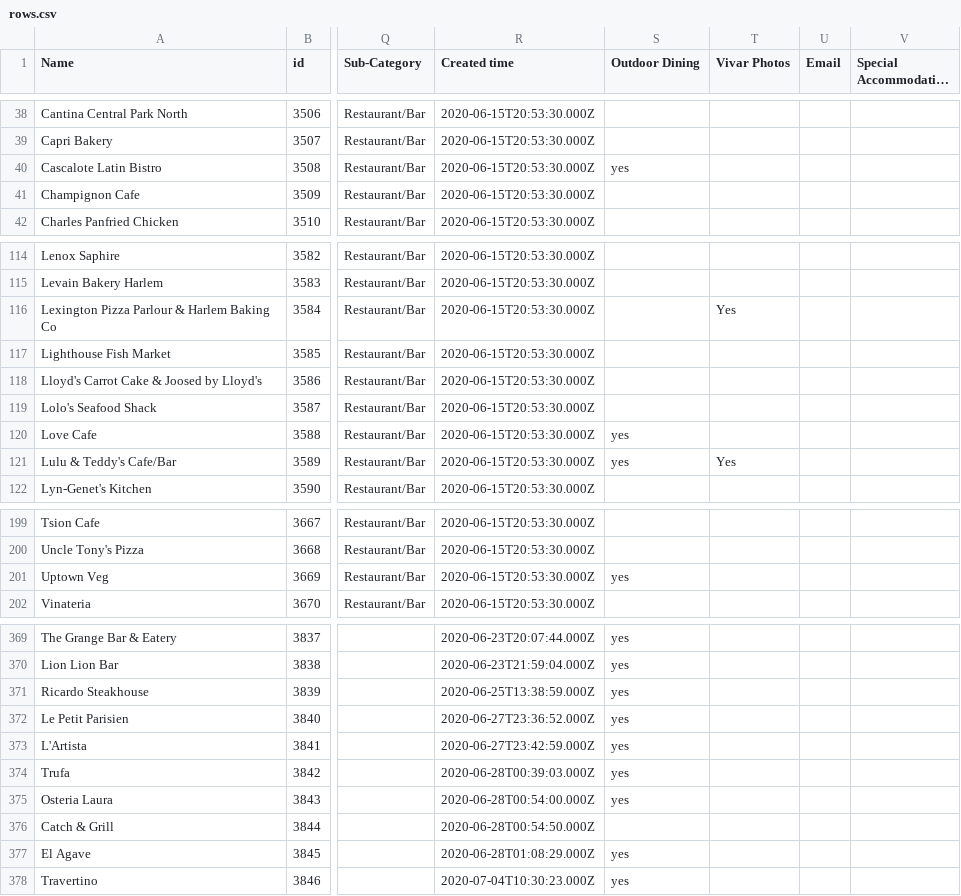
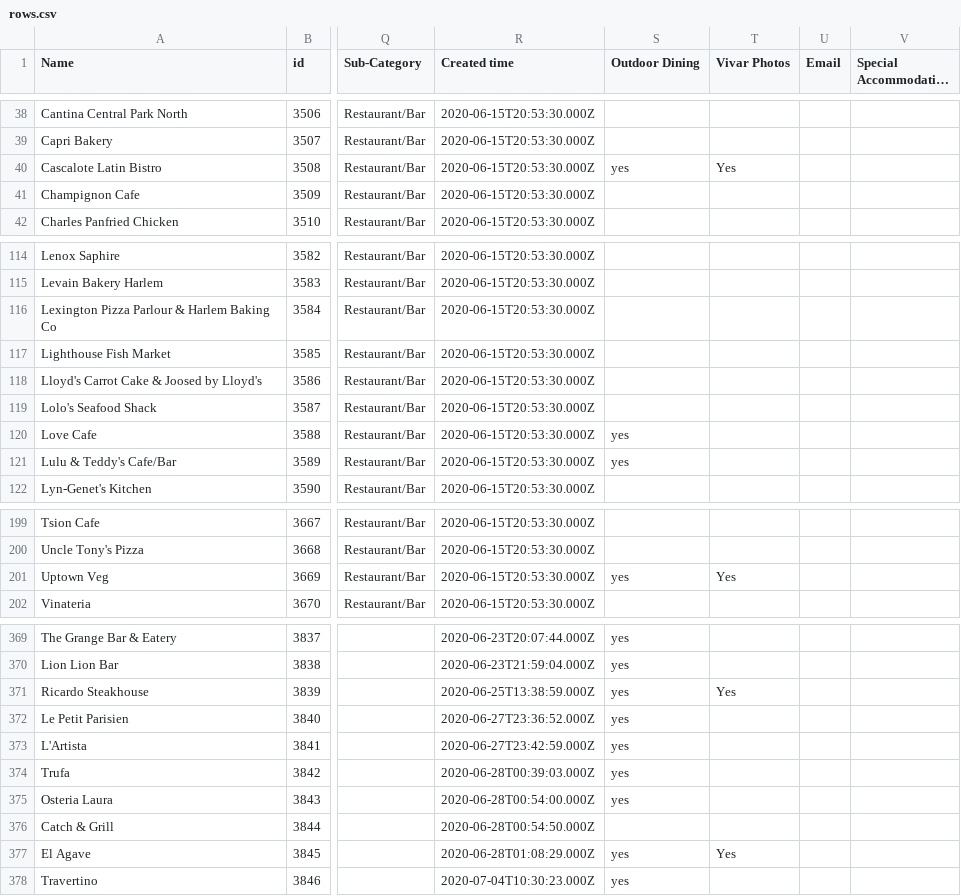
Before and after one commit to zhik/whos-open-uptowngrandcentral, a CSV file: data/rows.csv, drawn as a sheet; only a part is shown, gaps mark what is left out; long unchanged cells end in …; the diff names each change by its address in the sheet, - before the commit and + after, or states it on an @@ line.

Commit message:
Update rows.csv

```diff
--- a/data/rows.csv
+++ b/data/rows.csv
-T40 (Vivar Photos): (empty)
+T40 (Vivar Photos): Yes
-T116 (Vivar Photos): Yes
+T116 (Vivar Photos): (empty)
-T121 (Vivar Photos): Yes
+T121 (Vivar Photos): (empty)
-T201 (Vivar Photos): (empty)
+T201 (Vivar Photos): Yes
-T371 (Vivar Photos): (empty)
+T371 (Vivar Photos): Yes
-T377 (Vivar Photos): (empty)
+T377 (Vivar Photos): Yes
```
